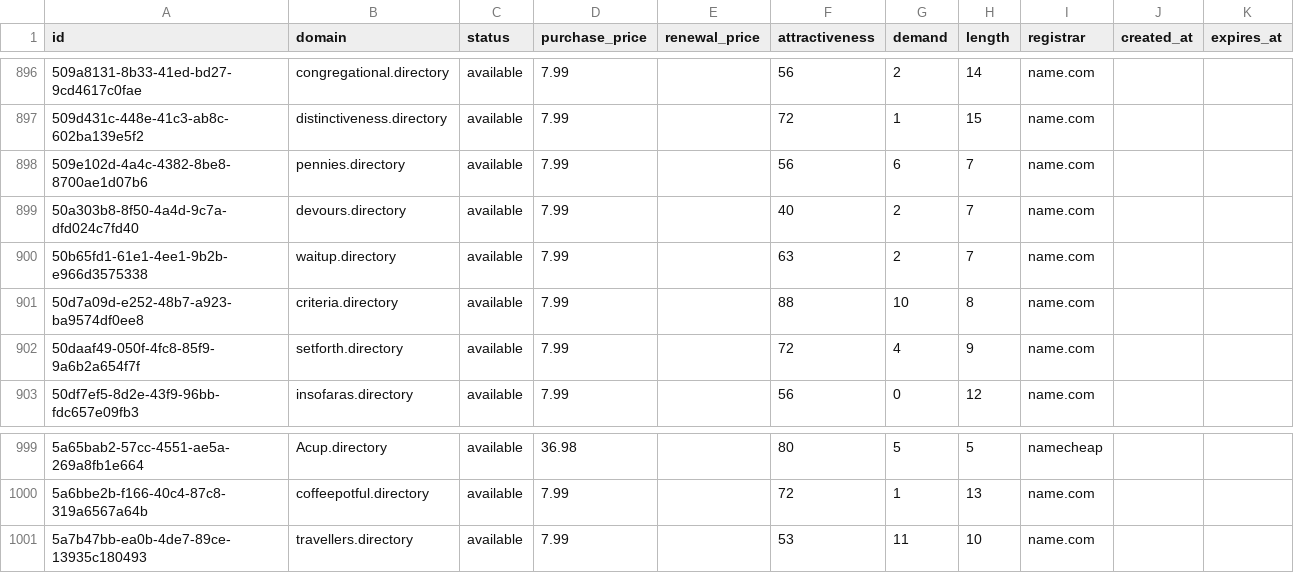
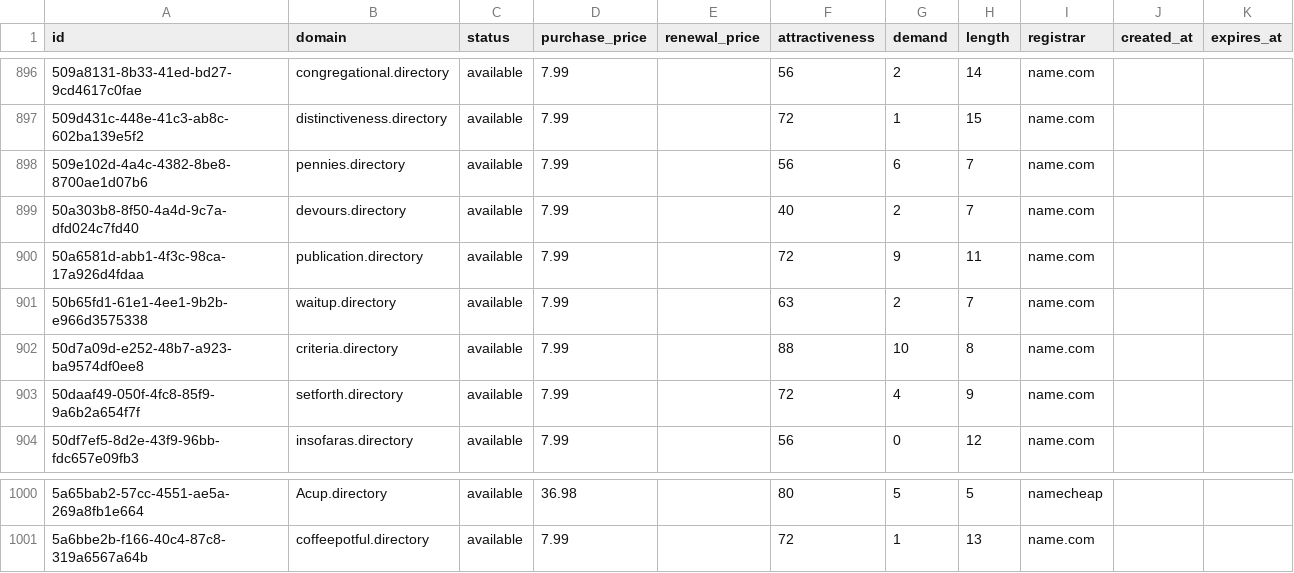
Before and after one commit to UniqueDomains/directory-oneword-domains, a CSV file: directory.csv, drawn as a sheet; only a part is shown, gaps mark what is left out.

Commit message:
Domains update

```diff
--- a/directory.csv
+++ b/directory.csv
@@ -899,2 +899,3 @@ id,domain,status,purchase_price,renewal_price,attractiveness,demand,length,regis
 50a303b8-8f50-4a4d-9c7a-dfd024c7fd40,devours.directory,available,7.99,,40,2,7,name.com,,
+50a6581d-abb1-4f3c-98ca-17a926d4fdaa,publication.directory,available,7.99,,72,9,11,name.com,,
 50b65fd1-61e1-4ee1-9b2b-e966d3575338,waitup.directory,available,7.99,,63,2,7,name.com,,
@@ -1000,2 +1001 @@ id,domain,status,purchase_price,renewal_price,attractiveness,demand,length,regis
 5a6bbe2b-f166-40c4-87c8-319a6567a64b,coffeepotful.directory,available,7.99,,72,1,13,name.com,,
-5a7b47bb-ea0b-4de7-89ce-13935c180493,travellers.directory,available,7.99,,53,11,10,name.com,,
```
Also changed, not shown: 4 other files.
